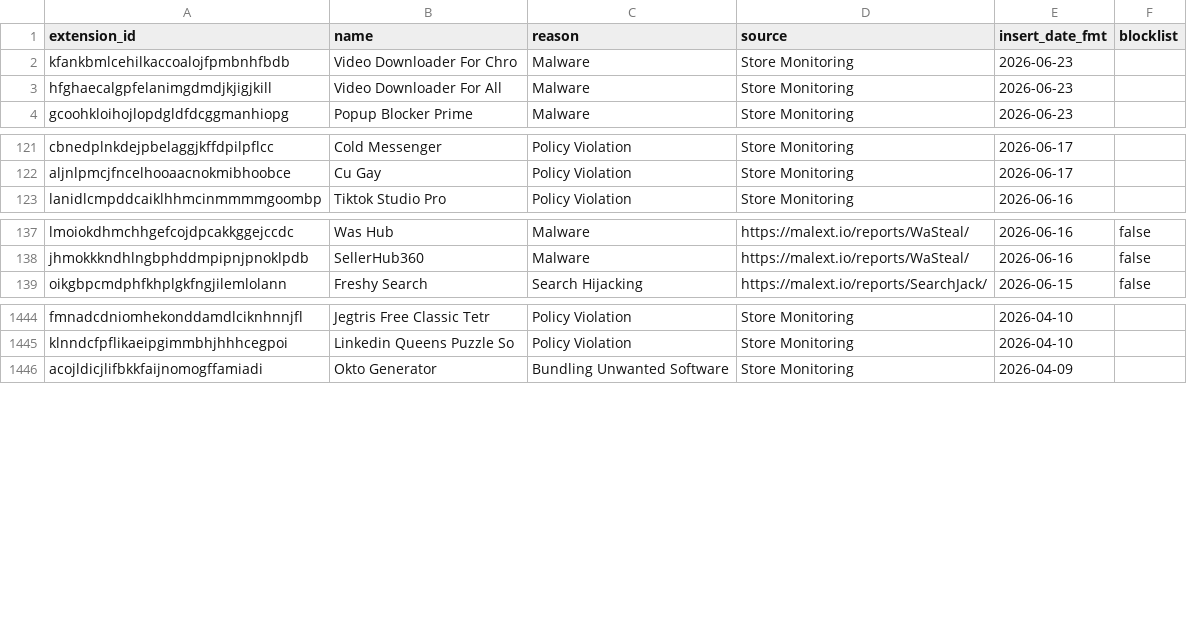
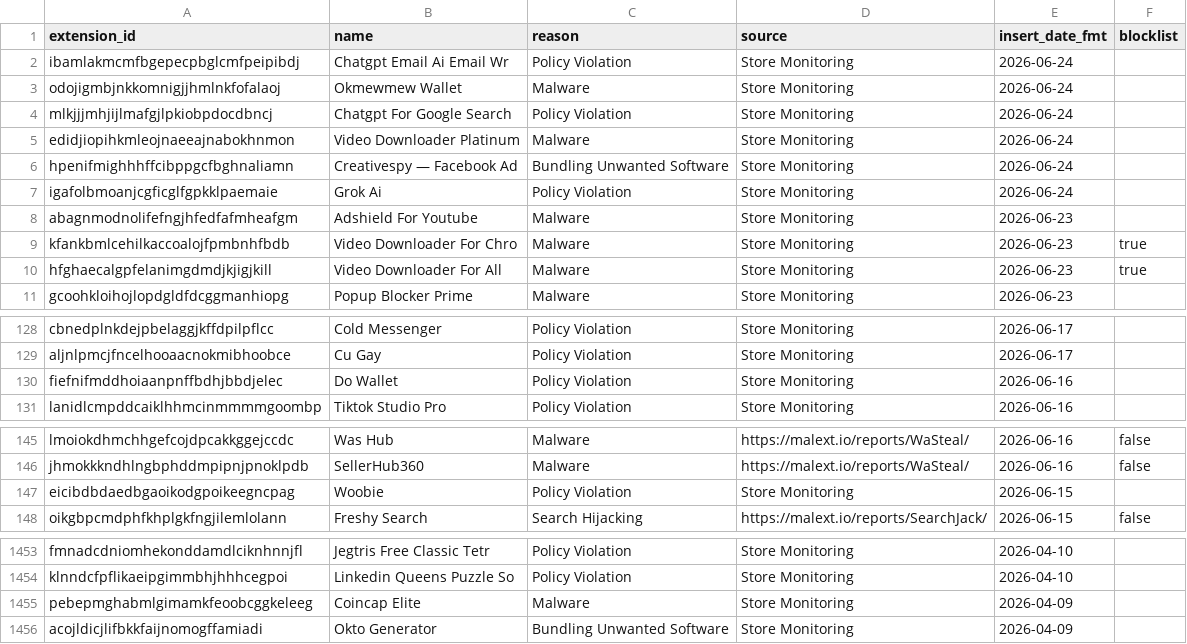
Before and after one commit to toborrm9/malicious_extension_sentry, a CSV file: malicious_extensions_detailed.csv, drawn as a sheet; only a part is shown, gaps mark what is left out.

Commit message:
new extensions added

```diff
--- a/malicious_extensions_detailed.csv
+++ b/malicious_extensions_detailed.csv
@@ -1,4 +1,11 @@
 extension_id,name,reason,source,insert_date_fmt,blocklist
-kfankbmlcehilkaccoalojfpmbnhfbdb,Video Downloader For Chro,Malware,Store Monitoring,2026-06-23,
-hfghaecalgpfelanimgdmdjkjigjkill,Video Downloader For All,Malware,Store Monitoring,2026-06-23,
+ibamlakmcmfbgepecpbglcmfpeipibdj,Chatgpt Email Ai Email Wr,Policy Violation,Store Monitoring,2026-06-24,
+odojigmbjnkkomnigjjhmlnkfofalaoj,Okmewmew Wallet,Malware,Store Monitoring,2026-06-24,
+mlkjjjmhjijlmafgjlpkiobpdocdbncj,Chatgpt For Google Search,Policy Violation,Store Monitoring,2026-06-24,
+edidjiopihkmleojnaeeajnabokhnmon,Video Downloader Platinum,Malware,Store Monitoring,2026-06-24,
+hpenifmighhhffcibppgcfbghnaliamn,Creativespy — Facebook Ad,Bundling Unwanted Software,Store Monitoring,2026-06-24,
+igafolbmoanjcgficglfgpkklpaemaie,Grok Ai,Policy Violation,Store Monitoring,2026-06-24,
+abagnmodnolifefngjhfedfafmheafgm,Adshield For Youtube,Malware,Store Monitoring,2026-06-23,
+kfankbmlcehilkaccoalojfpmbnhfbdb,Video Downloader For Chro,Malware,Store Monitoring,2026-06-23,true
+hfghaecalgpfelanimgdmdjkjigjkill,Video Downloader For All,Malware,Store Monitoring,2026-06-23,true
 gcoohkloihojlopdgldfdcggmanhiopg,Popup Blocker Prime,Malware,Store Monitoring,2026-06-23,
@@ -122,2 +129,3 @@ cbnedplnkdejpbelaggjkffdpilpflcc,Cold Messenger,Policy Violation,Store Monitorin
 aljnlpmcjfncelhooaacnokmibhoobce,Cu Gay,Policy Violation,Store Monitoring,2026-06-17,
+fiefnifmddhoiaanpnffbdhjbbdjelec,Do Wallet,Policy Violation,Store Monitoring,2026-06-16,
 lanidlcmpddcaiklhhmcinmmmmgoombp,Tiktok Studio Pro,Policy Violation,Store Monitoring,2026-06-16,
@@ -138,2 +146,3 @@ lmoiokdhmchhgefcojdpcakkggejccdc,Was Hub,Malware,https://malext.io/reports/WaSte
 jhmokkkndhlngbphddmpipnjpnoklpdb,SellerHub360,Malware,https://malext.io/reports/WaSteal/,2026-06-16,false
+eicibdbdaedbgaoikodgpoikeegncpag,Woobie,Policy Violation,Store Monitoring,2026-06-15,
 oikgbpcmdphfkhplgkfngjilemlolann,Freshy Search,Search Hijacking,https://malext.io/reports/SearchJack/,2026-06-15,false
@@ -1445,2 +1454,3 @@ fmnadcdniomhekonddamdlciknhnnjfl,Jegtris Free Classic Tetr,Policy Violation,Stor
 klnndcfpflikaeipgimmbhjhhhcegpoi,Linkedin Queens Puzzle So,Policy Violation,Store Monitoring,2026-04-10,
+pebepmghabmlgimamkfeoobcggkeleeg,Coincap Elite,Malware,Store Monitoring,2026-04-09,
 acojldicjlifbkkfaijnomogffamiadi,Okto Generator,Bundling Unwanted Software,Store Monitoring,2026-04-09,
```
